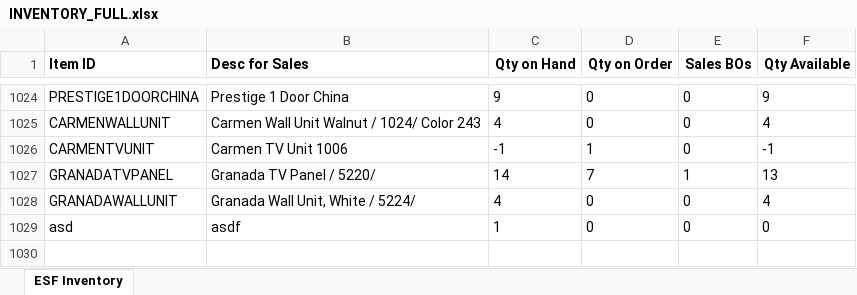
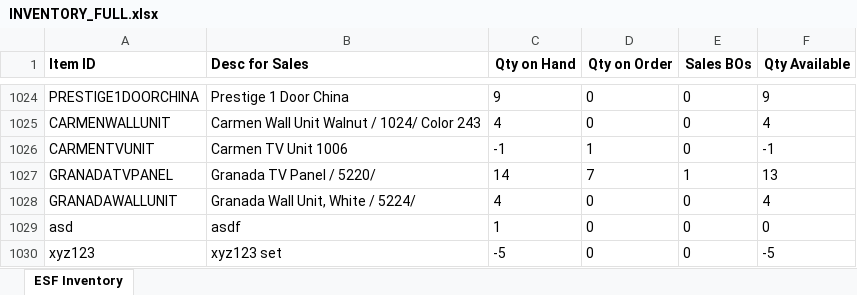
Before and after one commit to arkper/inventoryApp, an Excel workbook: InventoryWiz/InventoryWiz/bin/Debug/documents/INVENTORY_FULL.xlsx, sheet ESF Inventory, drawn as a sheet; only a part is shown, gaps mark what is left out; values as stored, in another font and other column widths than the file's, no borders; the diff names each change by its address in the sheet, - before the commit and + after, or states it on an @@ line.

```diff
--- a/InventoryWiz/InventoryWiz/bin/Debug/documents/INVENTORY_FULL.xlsx (sheet ESF Inventory)
+++ b/InventoryWiz/InventoryWiz/bin/Debug/documents/INVENTORY_FULL.xlsx (sheet ESF Inventory)
+row 1030: xyz123 | xyz123 set | -5 | 0 | 0 | -5
```
Also changed, not shown: 10 other files.
